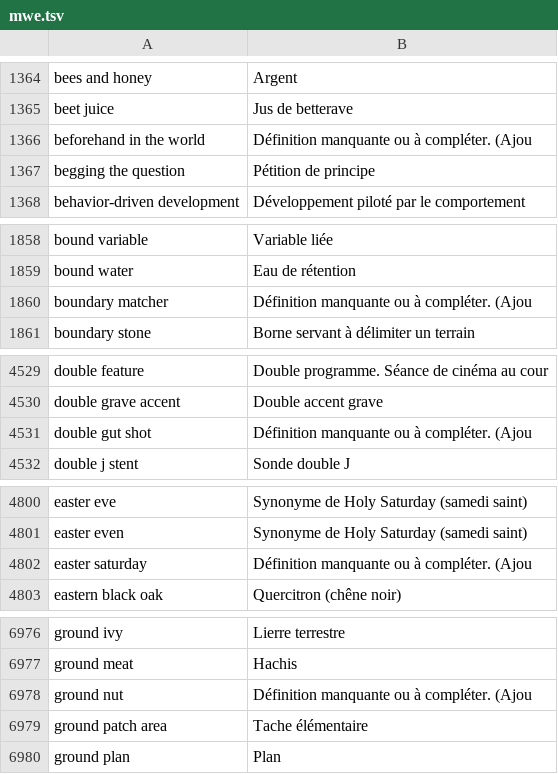
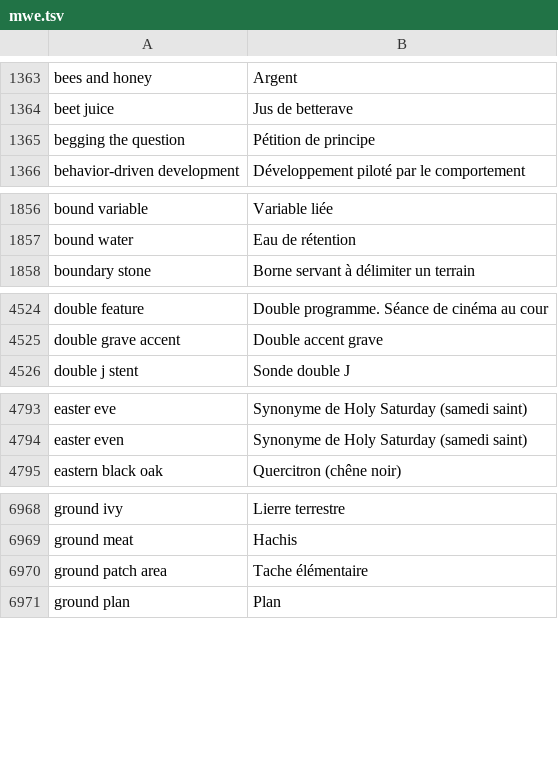
Before and after one commit to NEETROF/cymbra, a TSV file: scripts/lingua-data/tables/en-fr/mwe.tsv, drawn as a sheet; only a part is shown, gaps mark what is left out; the diff covers the shown part only; the diff names each change by its address in the sheet, - before the commit and + after, or states it on an @@ line.

```diff
--- a/scripts/lingua-data/tables/en-fr/mwe.tsv
+++ b/scripts/lingua-data/tables/en-fr/mwe.tsv
-row 1366: beforehand in the world | Définition manquante ou à compléter. (Ajou
-row 1860: boundary matcher | Définition manquante ou à compléter. (Ajou
-row 4531: double gut shot | Définition manquante ou à compléter. (Ajou
-row 4802: easter saturday | Définition manquante ou à compléter. (Ajou
-row 6978: ground nut | Définition manquante ou à compléter. (Ajou
```
Also changed, not shown: 17 removed rows and 44 edited cells elsewhere in this file, scripts/lingua-data/tables/en-fr/senses.tsv, 12 other files.
